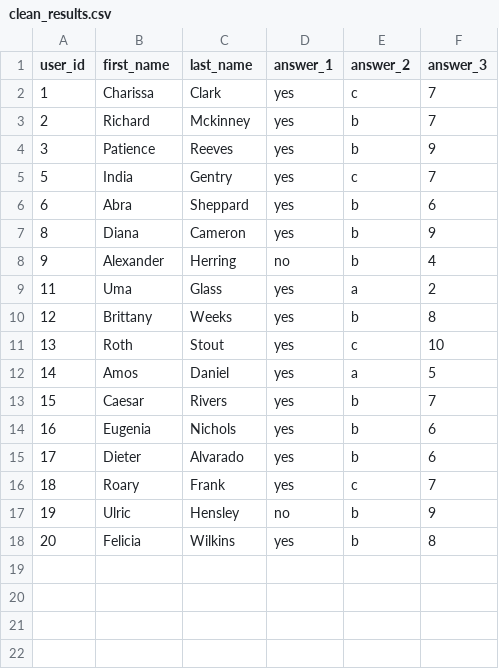
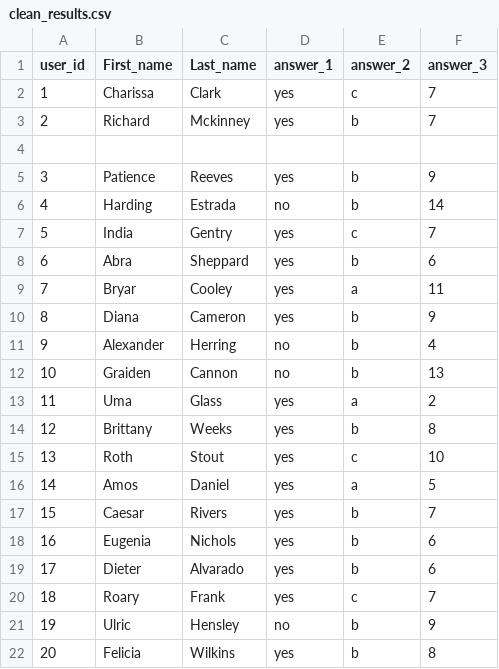
Before and after one commit to 5211359991/Assessment2Devops, a CSV file: clean_results.csv, drawn as a sheet.

```diff
--- a/clean_results.csv
+++ b/clean_results.csv
@@ -1,9 +1,13 @@
-user_id,first_name,last_name,answer_1,answer_2,answer_3
+user_id,First_name,Last_name,answer_1,answer_2,answer_3
 1,Charissa,Clark,yes,c,7
 2,Richard,Mckinney,yes,b,7
+,,,,,
 3,Patience,Reeves,yes,b,9
+4,Harding,Estrada,no,b,14
 5,India,Gentry,yes,c,7
 6,Abra,Sheppard,yes,b,6
+7,Bryar,Cooley,yes,a,11
 8,Diana,Cameron,yes,b,9
 9,Alexander,Herring,no,b,4
+10,Graiden,Cannon,no,b,13
 11,Uma,Glass,yes,a,2
```
Also changed, not shown: 3 other files.
